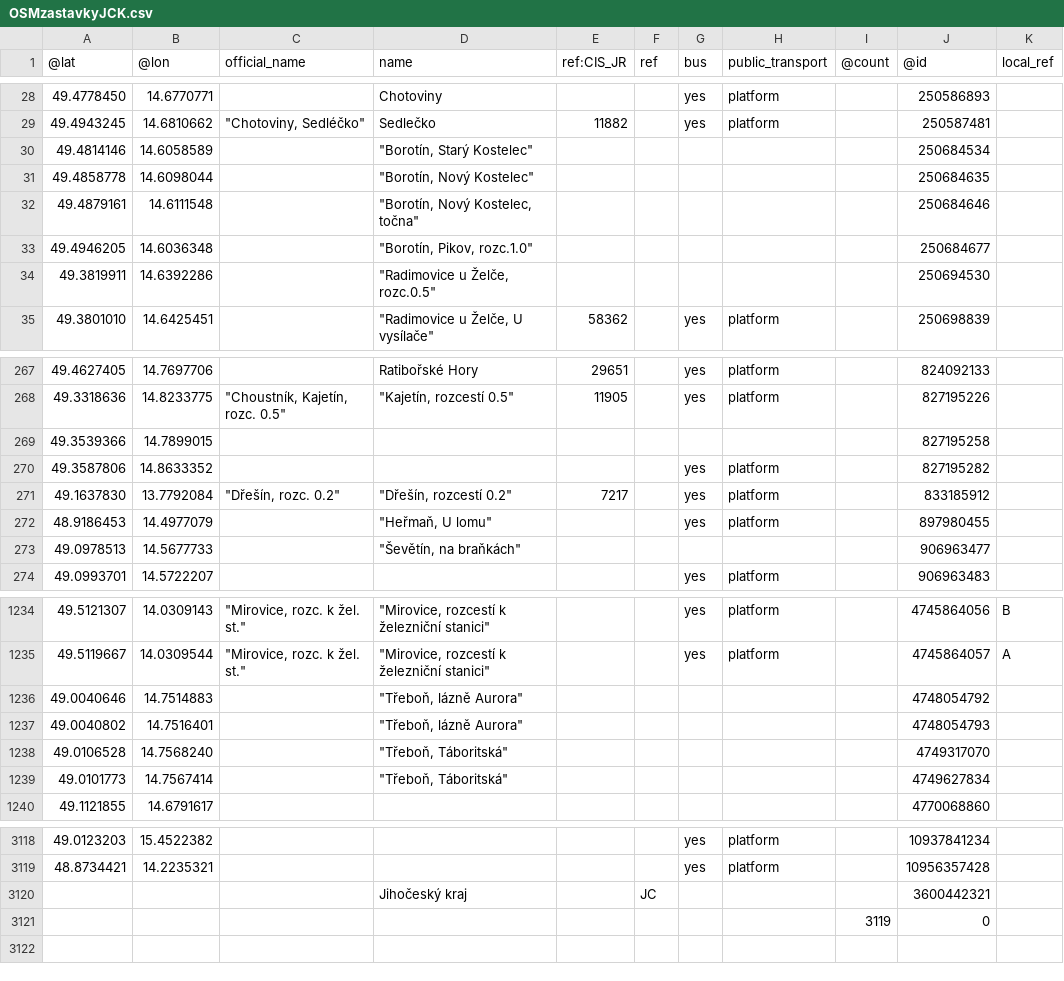
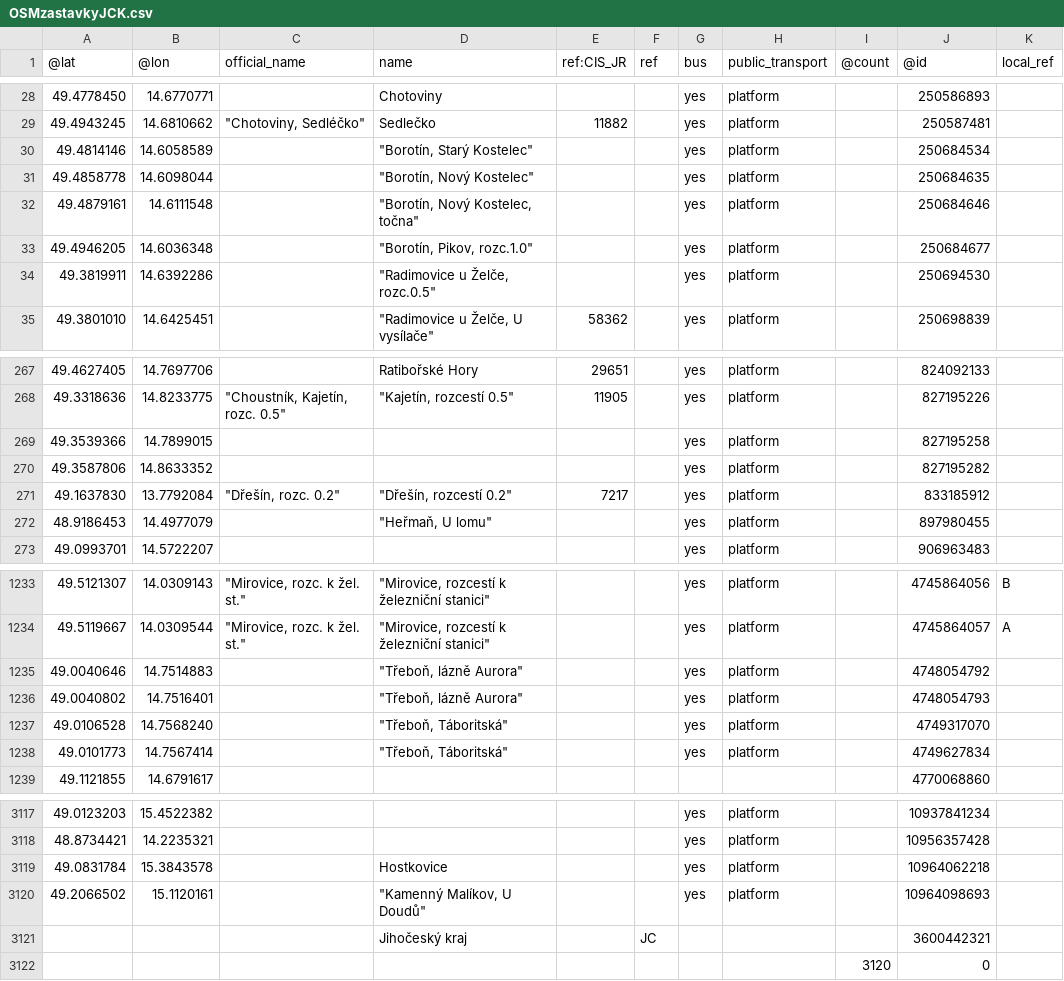
Before and after one commit to RichMar/ZVS, a CSV file: OSMzastavkyJCK.csv, drawn as a sheet; only a part is shown, gaps mark what is left out; the diff covers the shown part only.

```diff
--- a/OSMzastavkyJCK.csv
+++ b/OSMzastavkyJCK.csv
@@ -29,7 +29,7 @@
 49.4943245,14.6810662,"""Chotoviny, Sedléčko""",Sedlečko,11882,,yes,platform,,250587481,
-49.4814146,14.6058589,,"""Borotín, Starý Kostelec""",,,,,,250684534,
-49.4858778,14.6098044,,"""Borotín, Nový Kostelec""",,,,,,250684635,
-49.4879161,14.6111548,,"""Borotín, Nový Kostelec, točna""",,,,,,250684646,
-49.4946205,14.6036348,,"""Borotín, Pikov, rozc.1.0""",,,,,,250684677,
-49.3819911,14.6392286,,"""Radimovice u Želče, rozc.0.5""",,,,,,250694530,
+49.4814146,14.6058589,,"""Borotín, Starý Kostelec""",,,yes,platform,,250684534,
+49.4858778,14.6098044,,"""Borotín, Nový Kostelec""",,,yes,platform,,250684635,
+49.4879161,14.6111548,,"""Borotín, Nový Kostelec, točna""",,,yes,platform,,250684646,
+49.4946205,14.6036348,,"""Borotín, Pikov, rozc.1.0""",,,yes,platform,,250684677,
+49.3819911,14.6392286,,"""Radimovice u Želče, rozc.0.5""",,,yes,platform,,250694530,
 49.3801010,14.6425451,,"""Radimovice u Želče, U vysílače""",58362,,yes,platform,,250698839,
@@ -268,3 +268,3 @@
 49.3318636,14.8233775,"""Choustník, Kajetín, rozc. 0.5""","""Kajetín, rozcestí 0.5""",11905,,yes,platform,,827195226,
-49.3539366,14.7899015,,,,,,,,827195258,
+49.3539366,14.7899015,,,,,yes,platform,,827195258,
 49.3587806,14.8633352,,,,,yes,platform,,827195282,
@@ -272,3 +272,2 @@
 48.9186453,14.4977079,,"""Heřmaň, U lomu""",,,yes,platform,,897980455,
-49.0978513,14.5677733,,"""Ševětín, na braňkách""",,,,,,906963477,
 49.0993701,14.5722207,,,,,yes,platform,,906963483,
@@ -1235,6 +1234,6 @@
 49.5119667,14.0309544,"""Mirovice, rozc. k žel. st.""","""Mirovice, rozcestí k železniční stanici""",,,yes,platform,,4745864057,A
-49.0040646,14.7514883,,"""Třeboň, lázně Aurora""",,,,,,4748054792,
-49.0040802,14.7516401,,"""Třeboň, lázně Aurora""",,,,,,4748054793,
-49.0106528,14.7568240,,"""Třeboň, Táboritská""",,,,,,4749317070,
-49.0101773,14.7567414,,"""Třeboň, Táboritská""",,,,,,4749627834,
+49.0040646,14.7514883,,"""Třeboň, lázně Aurora""",,,yes,platform,,4748054792,
+49.0040802,14.7516401,,"""Třeboň, lázně Aurora""",,,yes,platform,,4748054793,
+49.0106528,14.7568240,,"""Třeboň, Táboritská""",,,yes,platform,,4749317070,
+49.0101773,14.7567414,,"""Třeboň, Táboritská""",,,yes,platform,,4749627834,
 49.1121855,14.6791617,,,,,,,,4770068860,
@@ -3119,3 +3118,5 @@
 48.8734421,14.2235321,,,,,yes,platform,,10956357428,
+49.0831784,15.3843578,,Hostkovice,,,yes,platform,,10964062218,
+49.2066502,15.1120161,,"""Kamenný Malíkov, U Doudů""",,,yes,platform,,10964098693,
 ,,,Jihočeský kraj,,JC,,,,3600442321,
-,,,,,,,,3119,0,
+,,,,,,,,3120,0,
```
Also changed, not shown: 51 edited cells elsewhere in this file, bezdupl_list.csv, 2 other files.
